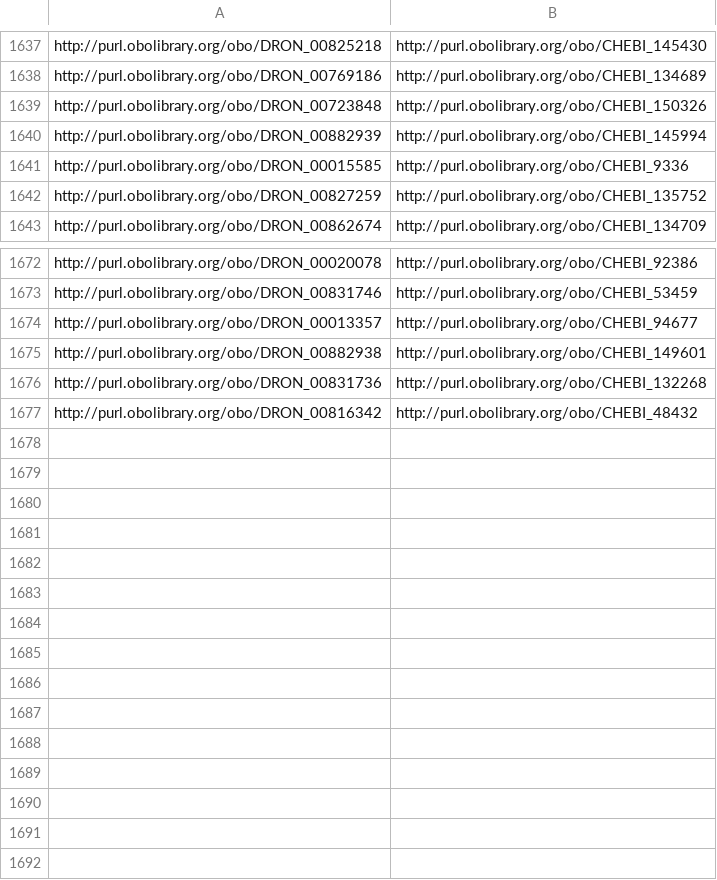
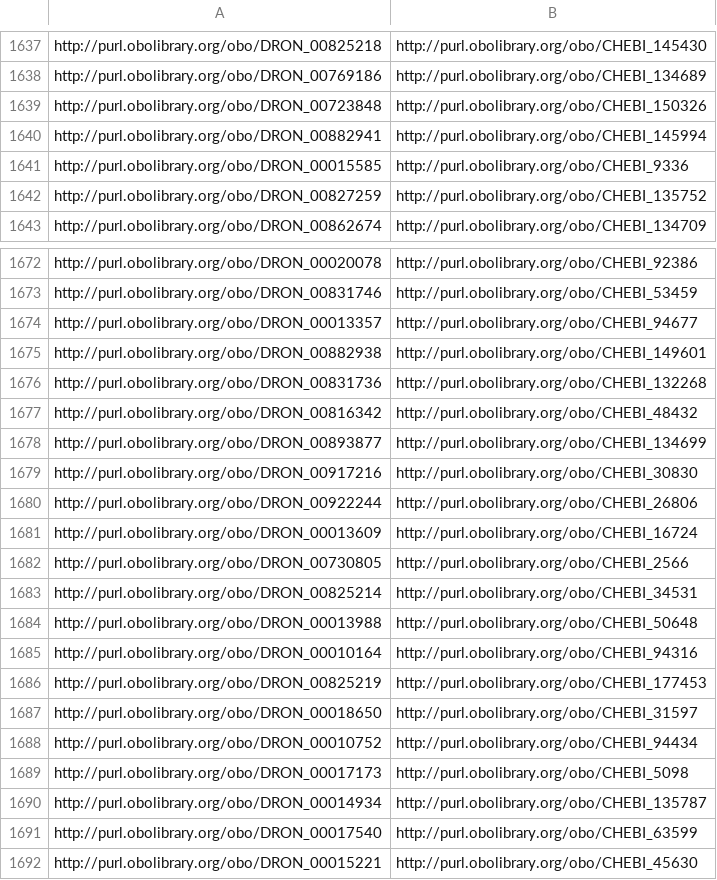
Before and after one commit to mcwdsi/dron, a CSV file: src/ontology/mappings/dron-chebi-mapping.csv, drawn as a sheet; only a part is shown, gaps mark what is left out.

```diff
--- a/src/ontology/mappings/dron-chebi-mapping.csv
+++ b/src/ontology/mappings/dron-chebi-mapping.csv
@@ -1639,3 +1639,3 @@ http://purl.obolibrary.org/obo/DRON_00769186,http://purl.obolibrary.org/obo/CHEB
 http://purl.obolibrary.org/obo/DRON_00723848,http://purl.obolibrary.org/obo/CHEBI_150326
-http://purl.obolibrary.org/obo/DRON_00882939,http://purl.obolibrary.org/obo/CHEBI_145994
+http://purl.obolibrary.org/obo/DRON_00882941,http://purl.obolibrary.org/obo/CHEBI_145994
 http://purl.obolibrary.org/obo/DRON_00015585,http://purl.obolibrary.org/obo/CHEBI_9336
@@ -1677 +1677,16 @@ http://purl.obolibrary.org/obo/DRON_00831736,http://purl.obolibrary.org/obo/CHEB
 http://purl.obolibrary.org/obo/DRON_00816342,http://purl.obolibrary.org/obo/CHEBI_48432
+http://purl.obolibrary.org/obo/DRON_00893877,http://purl.obolibrary.org/obo/CHEBI_134699
+http://purl.obolibrary.org/obo/DRON_00917216,http://purl.obolibrary.org/obo/CHEBI_30830
+http://purl.obolibrary.org/obo/DRON_00922244,http://purl.obolibrary.org/obo/CHEBI_26806
+http://purl.obolibrary.org/obo/DRON_00013609,http://purl.obolibrary.org/obo/CHEBI_16724
+http://purl.obolibrary.org/obo/DRON_00730805,http://purl.obolibrary.org/obo/CHEBI_2566
+http://purl.obolibrary.org/obo/DRON_00825214,http://purl.obolibrary.org/obo/CHEBI_34531
+http://purl.obolibrary.org/obo/DRON_00013988,http://purl.obolibrary.org/obo/CHEBI_50648
+http://purl.obolibrary.org/obo/DRON_00010164,http://purl.obolibrary.org/obo/CHEBI_94316
+http://purl.obolibrary.org/obo/DRON_00825219,http://purl.obolibrary.org/obo/CHEBI_177453
+http://purl.obolibrary.org/obo/DRON_00018650,http://purl.obolibrary.org/obo/CHEBI_31597
+http://purl.obolibrary.org/obo/DRON_00010752,http://purl.obolibrary.org/obo/CHEBI_94434
+http://purl.obolibrary.org/obo/DRON_00017173,http://purl.obolibrary.org/obo/CHEBI_5098
+http://purl.obolibrary.org/obo/DRON_00014934,http://purl.obolibrary.org/obo/CHEBI_135787
+http://purl.obolibrary.org/obo/DRON_00017540,http://purl.obolibrary.org/obo/CHEBI_63599
+http://purl.obolibrary.org/obo/DRON_00015221,http://purl.obolibrary.org/obo/CHEBI_45630
```
Also changed, not shown: 9 other files.
